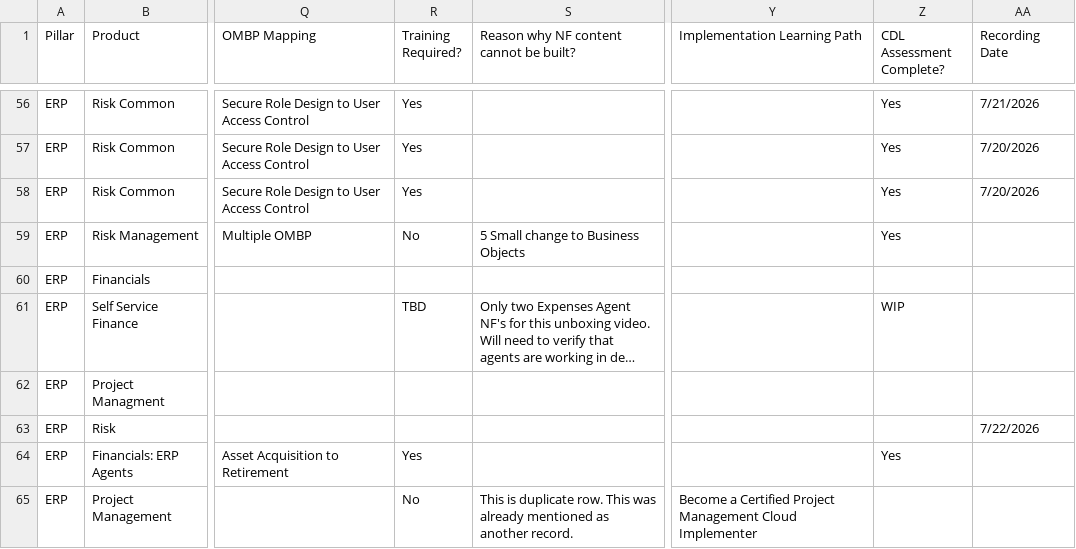
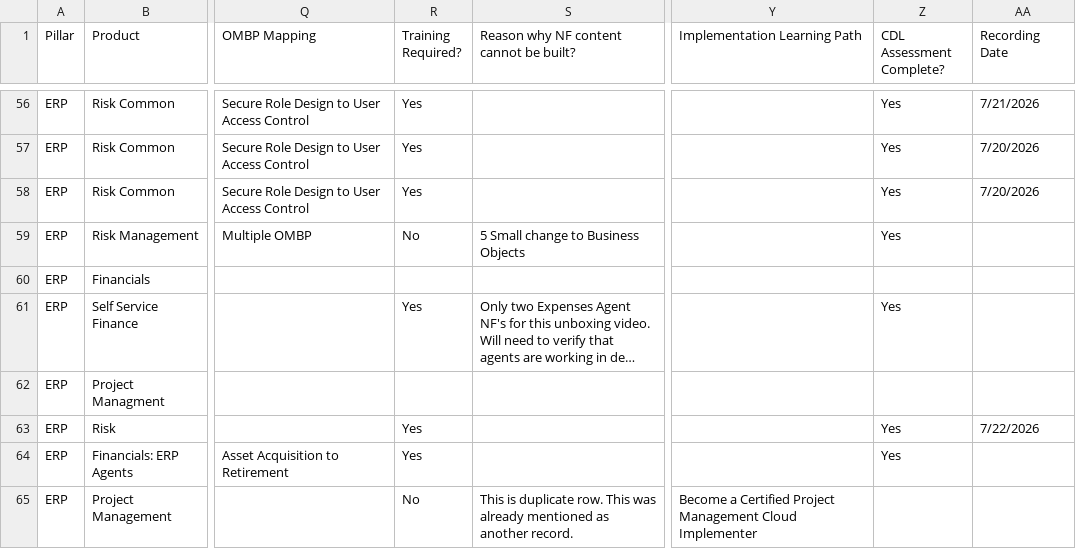
Before and after one commit to pavithraguruprasadb-maker/26C-New-Features-Dashboard, a CSV file: ERP 26C New Features.csv, drawn as a sheet; only a part is shown, gaps mark what is left out; long unchanged cells end in …; the diff covers the shown part only; the diff names each change by its address in the sheet, - before the commit and + after, or states it on an @@ line.

```diff
--- a/ERP 26C New Features.csv
+++ b/ERP 26C New Features.csv
-R61 (Training Required?): TBD
+R61 (Training Required?): Yes
-Z61 (CDL Assessment Complete?): WIP
+Z61 (CDL Assessment Complete?): Yes
-R63 (Training Required?): (empty)
+R63 (Training Required?): Yes
-Z63 (CDL Assessment Complete?): (empty)
+Z63 (CDL Assessment Complete?): Yes
```
Also changed, not shown: 41 edited cells elsewhere in this file.
